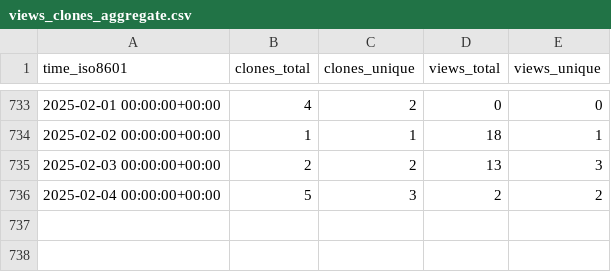
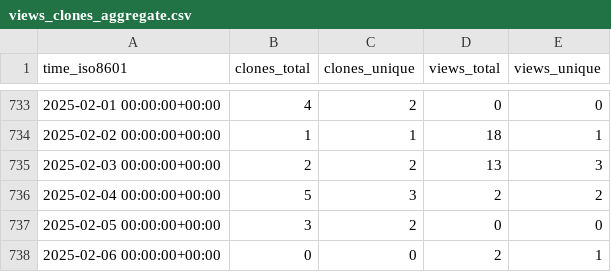
Before and after one commit to jongpie/SOQL-QueryUtils, a CSV file: jongpie/NebulaQueryAndSearch/ghrs-data/views_clones_aggregate.csv, drawn as a sheet; only a part is shown, gaps mark what is left out; the diff names each change by its address in the sheet, - before the commit and + after, or states it on an @@ line.

```diff
--- a/jongpie/NebulaQueryAndSearch/ghrs-data/views_clones_aggregate.csv
+++ b/jongpie/NebulaQueryAndSearch/ghrs-data/views_clones_aggregate.csv
+row 737: 2025-02-05 00:00:00+00:00 | 3 | 2 | 0 | 0
+row 738: 2025-02-06 00:00:00+00:00 | 0 | 0 | 2 | 1
```
Also changed, not shown: 1 other file.
